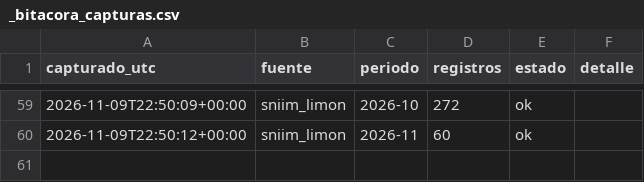
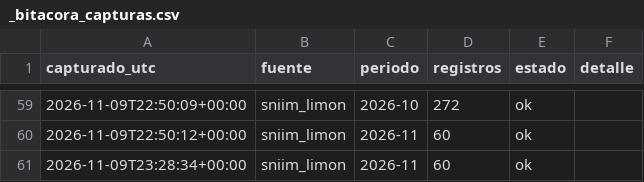
Before and after one commit to miumfree03-eng/trusted-data-lab-limon, a CSV file: data/bronce/_bitacora_capturas.csv, drawn as a sheet; only a part is shown, gaps mark what is left out; the diff names each change by its address in the sheet, - before the commit and + after, or states it on an @@ line.

```diff
--- a/data/bronce/_bitacora_capturas.csv
+++ b/data/bronce/_bitacora_capturas.csv
+row 61: 2026-11-09T23:28:34+00:00 | sniim_limon | 2026-11 | 60 | ok
```
Also changed, not shown: data/bronce/sniim_limon/2026-11.csv.
